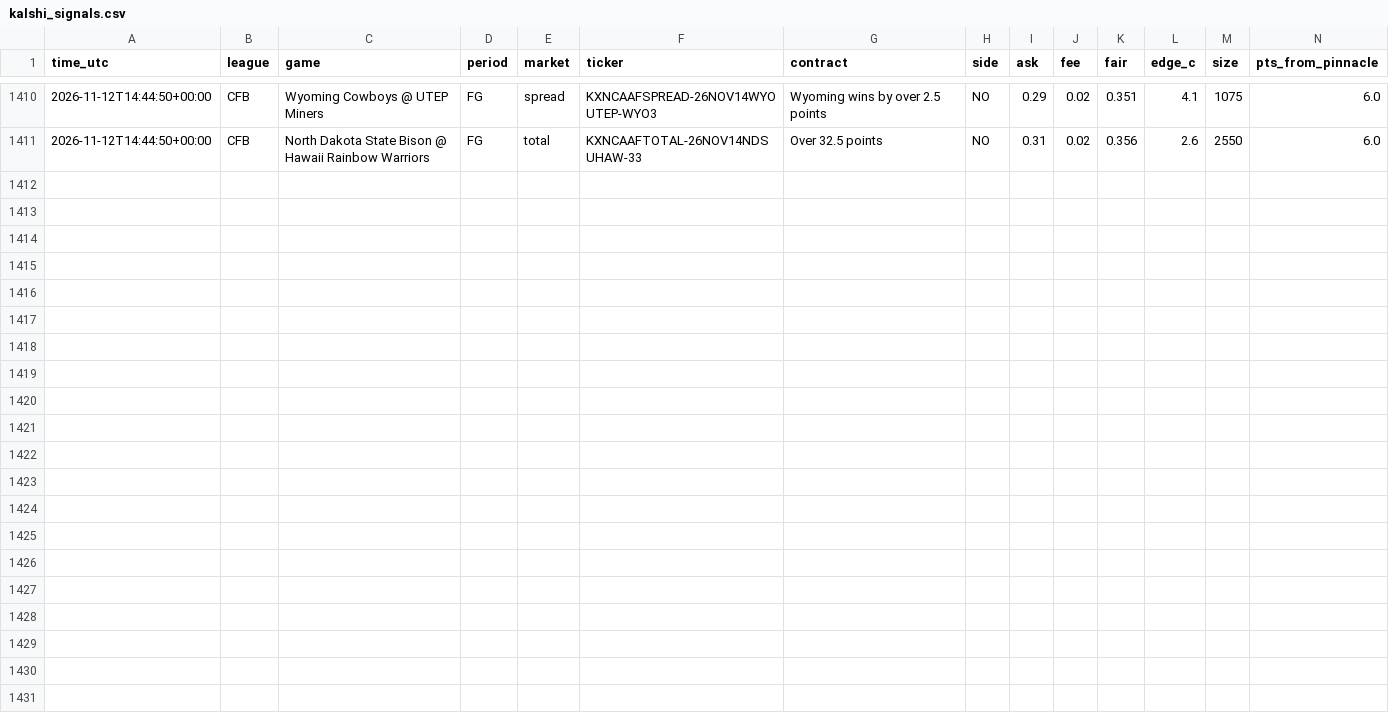
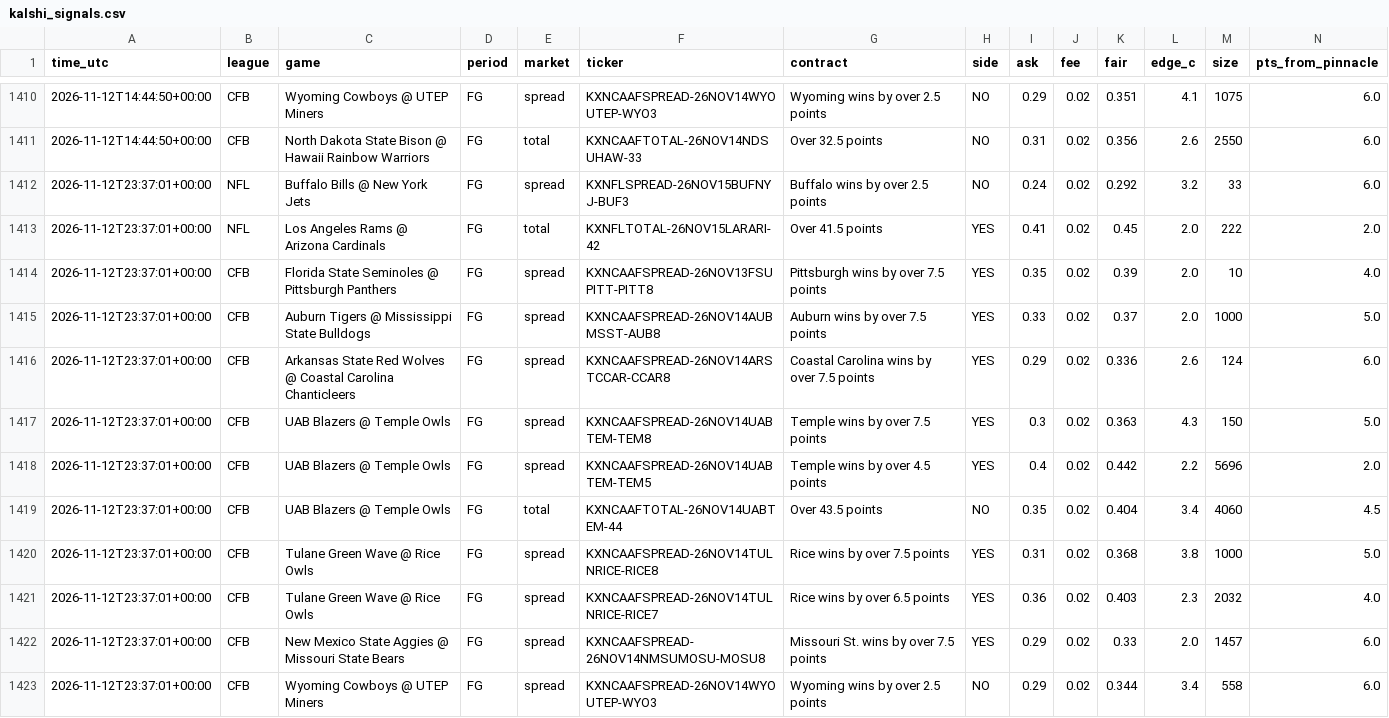
Before and after one commit to vishaluttam-spec/ev-stack-scanner, a CSV file: data/kalshi_signals.csv, drawn as a sheet; only a part is shown, gaps mark what is left out; rows hold the shown columns only; the diff names each change by its address in the sheet, - before the commit and + after, or states it on an @@ line.

```diff
--- a/data/kalshi_signals.csv
+++ b/data/kalshi_signals.csv
+row 1412: 2026-11-12T23:37:01+00:00 | NFL | Buffalo Bills @ New York Jets | FG | spread | KXNFLSPREAD-26NOV15BUFNYJ-BUF3 | Buffalo wins by over 2.5 points | NO | 0.24 | 0.02 | 0.292 | 3.2 | 33 | 6.0
+row 1413: 2026-11-12T23:37:01+00:00 | NFL | Los Angeles Rams @ Arizona Cardinals | FG | total | KXNFLTOTAL-26NOV15LARARI-42 | Over 41.5 points | YES | 0.41 | 0.02 | 0.45 | 2.0 | 222 | 2.0
+row 1414: 2026-11-12T23:37:01+00:00 | CFB | Florida State Seminoles @ Pittsburgh Panthers | FG | spread | KXNCAAFSPREAD-26NOV13FSUPITT-PITT8 | Pittsburgh wins by over 7.5 points | YES | 0.35 | 0.02 | 0.39 | 2.0 | 10 | 4.0
+row 1415: 2026-11-12T23:37:01+00:00 | CFB | Auburn Tigers @ Mississippi State Bulldogs | FG | spread | KXNCAAFSPREAD-26NOV14AUBMSST-AUB8 | Auburn wins by over 7.5 points | YES | 0.33 | 0.02 | 0.37 | 2.0 | 1000 | 5.0
+row 1416: 2026-11-12T23:37:01+00:00 | CFB | Arkansas State Red Wolves @ Coastal Carolina Chanticleers | FG | spread | KXNCAAFSPREAD-26NOV14ARSTCCAR-CCAR8 | Coastal Carolina wins by over 7.5 points | YES | 0.29 | 0.02 | 0.336 | 2.6 | 124 | 6.0
+row 1417: 2026-11-12T23:37:01+00:00 | CFB | UAB Blazers @ Temple Owls | FG | spread | KXNCAAFSPREAD-26NOV14UABTEM-TEM8 | Temple wins by over 7.5 points | YES | 0.3 | 0.02 | 0.363 | 4.3 | 150 | 5.0
+row 1418: 2026-11-12T23:37:01+00:00 | CFB | UAB Blazers @ Temple Owls | FG | spread | KXNCAAFSPREAD-26NOV14UABTEM-TEM5 | Temple wins by over 4.5 points | YES | 0.4 | 0.02 | 0.442 | 2.2 | 5696 | 2.0
+row 1419: 2026-11-12T23:37:01+00:00 | CFB | UAB Blazers @ Temple Owls | FG | total | KXNCAAFTOTAL-26NOV14UABTEM-44 | Over 43.5 points | NO | 0.35 | 0.02 | 0.404 | 3.4 | 4060 | 4.5
+row 1420: 2026-11-12T23:37:01+00:00 | CFB | Tulane Green Wave @ Rice Owls | FG | spread | KXNCAAFSPREAD-26NOV14TULNRICE-RICE8 | Rice wins by over 7.5 points | YES | 0.31 | 0.02 | 0.368 | 3.8 | 1000 | 5.0
+row 1421: 2026-11-12T23:37:01+00:00 | CFB | Tulane Green Wave @ Rice Owls | FG | spread | KXNCAAFSPREAD-26NOV14TULNRICE-RICE7 | Rice wins by over 6.5 points | YES | 0.36 | 0.02 | 0.403 | 2.3 | 2032 | 4.0
+row 1422: 2026-11-12T23:37:01+00:00 | CFB | New Mexico State Aggies @ Missouri State Bears | FG | spread | KXNCAAFSPREAD-26NOV14NMSUMOSU-MOSU8 | Missouri St. wins by over 7.5 points | YES | 0.29 | 0.02 | 0.33 | 2.0 | 1457 | 6.0
+row 1423: 2026-11-12T23:37:01+00:00 | CFB | Wyoming Cowboys @ UTEP Miners | FG | spread | KXNCAAFSPREAD-26NOV14WYOUTEP-WYO3 | Wyoming wins by over 2.5 points | NO | 0.29 | 0.02 | 0.344 | 3.4 | 558 | 6.0
```
Also changed, not shown: 4 other files.
